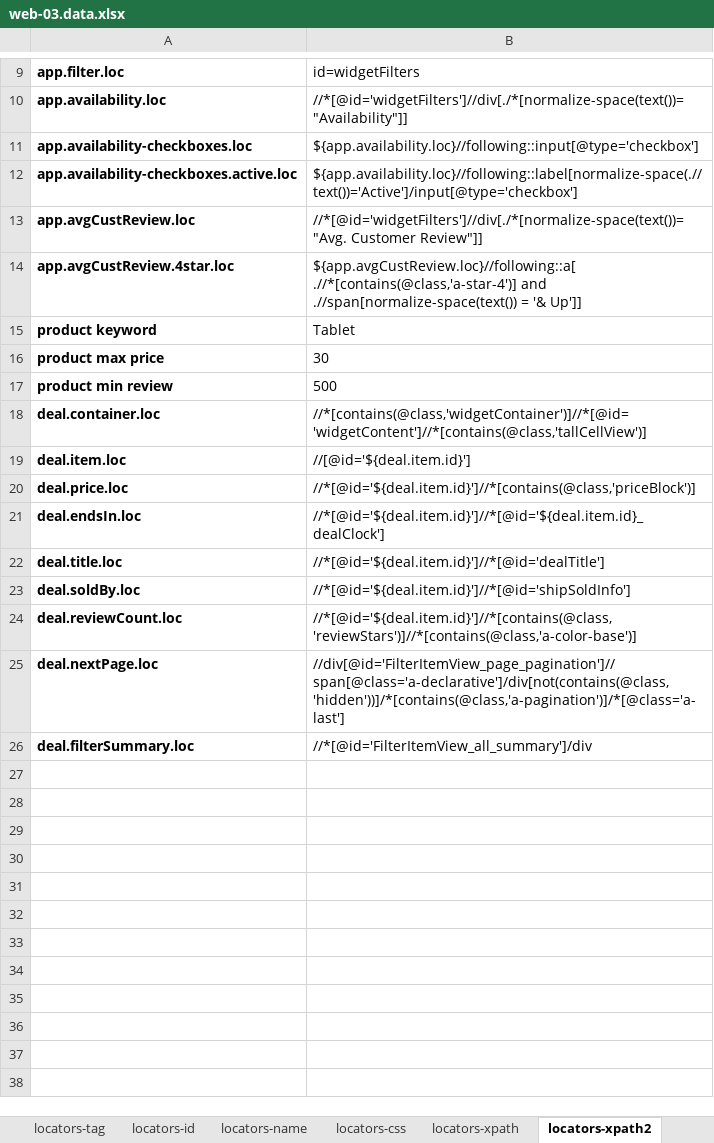
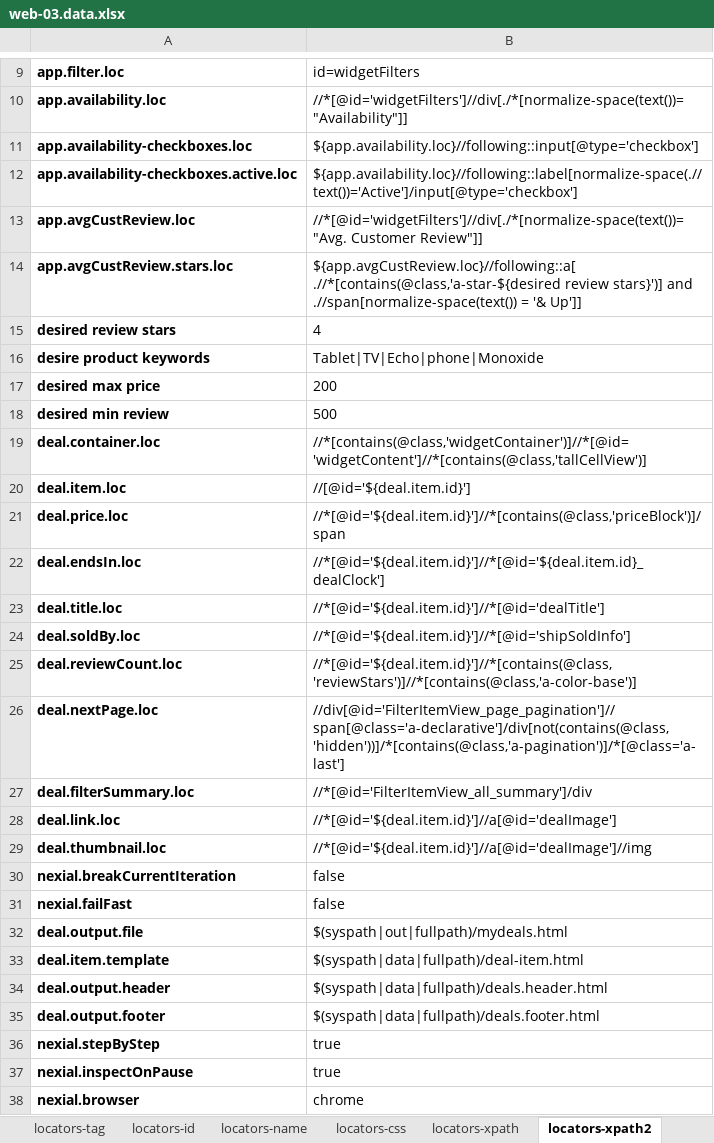
Before and after one commit to nexiality/tutorials, an Excel workbook: artifact/data/web-03.data.xlsx, sheet locators-xpath2, drawn as a sheet; only a part is shown, gaps mark what is left out; values as stored, in another font and other column widths than the file's, no borders; conditional formats not drawn; removed rows and columns are numbered as before the commit, all else as after; the diff names each change by its address in the sheet, - before the commit and + after, or states it on an @@ line.

```diff
--- a/artifact/data/web-03.data.xlsx (sheet locators-xpath2)
+++ b/artifact/data/web-03.data.xlsx (sheet locators-xpath2)
-A14: app.avgCustReview.4star.loc
+A14: app.avgCustReview.stars.loc
-B14: ${app.avgCustReview.loc}//following::a[ .//*[contains(@class,'a-star-4')] and .//span[normalize-space(text())…
+B14: ${app.avgCustReview.loc}//following::a[ .//*[contains(@class,'a-star-${desired review stars}')] and .//span[normalize-space(text())…
-row 15: product keyword | Tablet
-row 16: product max price | 30
+row 15: desired review stars | 4
+row 16: desire product keywords | Tablet|TV|Echo|phone|Monoxide
+row 17: desired max price | 200
-A18: product min review
+A18: desired min review
-B21: //*[@id='${deal.item.id}']//*[contains(@class,'priceBlock')]
+B21: //*[@id='${deal.item.id}']//*[contains(@class,'priceBlock')]/span
+row 28: deal.link.loc | //*[@id='${deal.item.id}']//a[@id='dealImage']
+row 29: deal.thumbnail.loc | //*[@id='${deal.item.id}']//a[@id='dealImage']//img
+row 30: nexial.breakCurrentIteration | false
+row 31: nexial.failFast | false
+row 32: deal.output.file | $(syspath|out|fullpath)/mydeals.html
+row 33: deal.item.template | $(syspath|data|fullpath)/deal-item.html
+row 34: deal.output.header | $(syspath|data|fullpath)/deals.header.html
+row 35: deal.output.footer | $(syspath|data|fullpath)/deals.footer.html
+row 36: nexial.stepByStep | true
+row 37: nexial.inspectOnPause | true
+row 38: nexial.browser | chrome
```
Also changed, not shown: artifact/script/web-03.xlsx, 3 other files.
